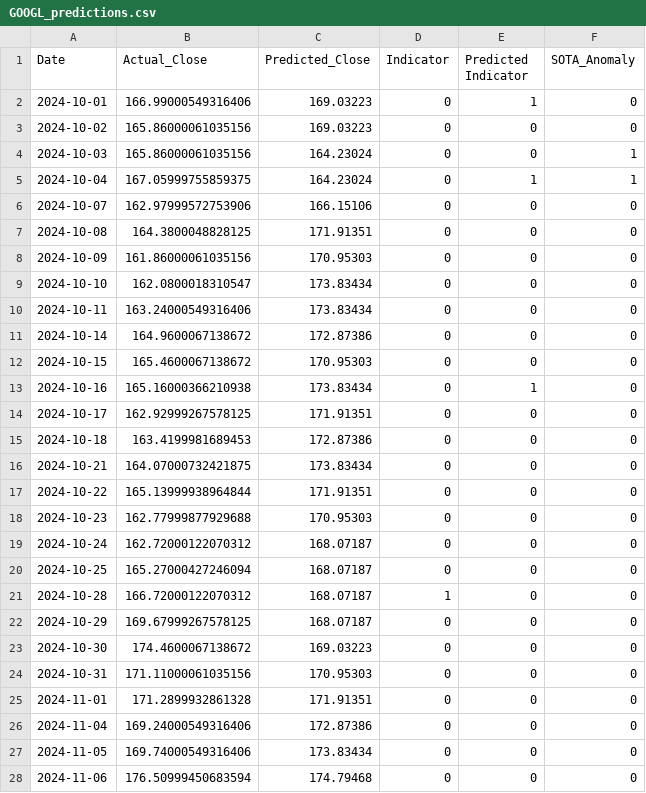
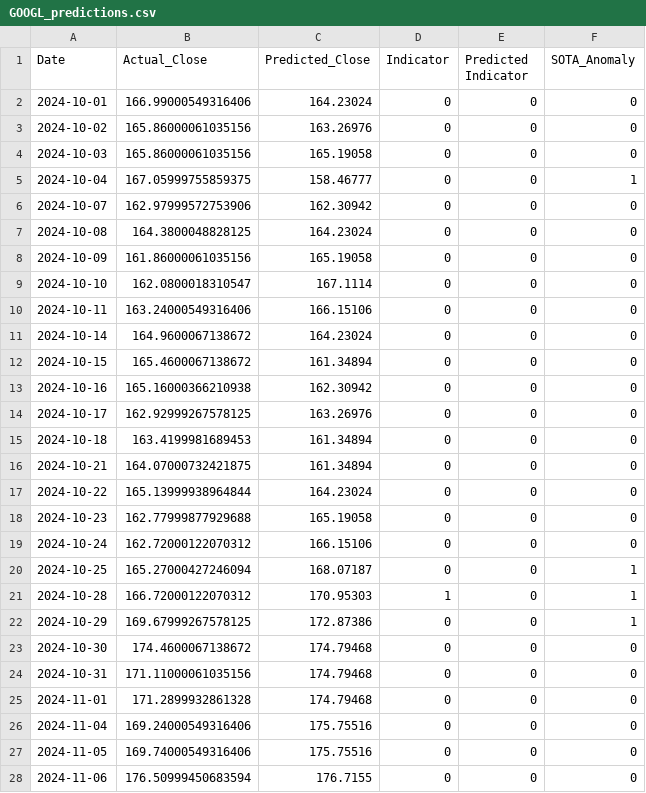
Before and after one commit to HillelCharbit/NLP-anomalydetector, a CSV file: stock_predictions/GOOGL_predictions.csv, drawn as a sheet; only a part is shown; the diff covers the shown part only.

```diff
--- a/stock_predictions/GOOGL_predictions.csv
+++ b/stock_predictions/GOOGL_predictions.csv
@@ -1,28 +1,28 @@
 Date,Actual_Close,Predicted_Close,Indicator,Predicted Indicator,SOTA_Anomaly
-2024-10-01,166.99000549316406,169.03223,0,1,0
-2024-10-02,165.86000061035156,169.03223,0,0,0
-2024-10-03,165.86000061035156,164.23024,0,0,1
-2024-10-04,167.05999755859375,164.23024,0,1,1
-2024-10-07,162.97999572753906,166.15106,0,0,0
-2024-10-08,164.3800048828125,171.91351,0,0,0
-2024-10-09,161.86000061035156,170.95303,0,0,0
-2024-10-10,162.0800018310547,173.83434,0,0,0
-2024-10-11,163.24000549316406,173.83434,0,0,0
-2024-10-14,164.9600067138672,172.87386,0,0,0
-2024-10-15,165.4600067138672,170.95303,0,0,0
-2024-10-16,165.16000366210938,173.83434,0,1,0
-2024-10-17,162.92999267578125,171.91351,0,0,0
-2024-10-18,163.4199981689453,172.87386,0,0,0
-2024-10-21,164.07000732421875,173.83434,0,0,0
-2024-10-22,165.13999938964844,171.91351,0,0,0
-2024-10-23,162.77999877929688,170.95303,0,0,0
-2024-10-24,162.72000122070312,168.07187,0,0,0
-2024-10-25,165.27000427246094,168.07187,0,0,0
-2024-10-28,166.72000122070312,168.07187,1,0,0
-2024-10-29,169.67999267578125,168.07187,0,0,0
-2024-10-30,174.4600067138672,169.03223,0,0,0
-2024-10-31,171.11000061035156,170.95303,0,0,0
-2024-11-01,171.2899932861328,171.91351,0,0,0
-2024-11-04,169.24000549316406,172.87386,0,0,0
-2024-11-05,169.74000549316406,173.83434,0,0,0
-2024-11-06,176.50999450683594,174.79468,0,0,0
+2024-10-01,166.99000549316406,164.23024,0,0,0
+2024-10-02,165.86000061035156,163.26976,0,0,0
+2024-10-03,165.86000061035156,165.19058,0,0,0
+2024-10-04,167.05999755859375,158.46777,0,0,1
+2024-10-07,162.97999572753906,162.30942,0,0,0
+2024-10-08,164.3800048828125,164.23024,0,0,0
+2024-10-09,161.86000061035156,165.19058,0,0,0
+2024-10-10,162.0800018310547,167.1114,0,0,0
+2024-10-11,163.24000549316406,166.15106,0,0,0
+2024-10-14,164.9600067138672,164.23024,0,0,0
+2024-10-15,165.4600067138672,161.34894,0,0,0
+2024-10-16,165.16000366210938,162.30942,0,0,0
+2024-10-17,162.92999267578125,163.26976,0,0,0
+2024-10-18,163.4199981689453,161.34894,0,0,0
+2024-10-21,164.07000732421875,161.34894,0,0,0
+2024-10-22,165.13999938964844,164.23024,0,0,0
+2024-10-23,162.77999877929688,165.19058,0,0,0
+2024-10-24,162.72000122070312,166.15106,0,0,0
+2024-10-25,165.27000427246094,168.07187,0,0,1
+2024-10-28,166.72000122070312,170.95303,1,0,1
+2024-10-29,169.67999267578125,172.87386,0,0,1
+2024-10-30,174.4600067138672,174.79468,0,0,0
+2024-10-31,171.11000061035156,174.79468,0,0,0
+2024-11-01,171.2899932861328,174.79468,0,0,0
+2024-11-04,169.24000549316406,175.75516,0,0,0
+2024-11-05,169.74000549316406,175.75516,0,0,0
+2024-11-06,176.50999450683594,176.7155,0,0,0
```
Also changed, not shown: 41 edited cells elsewhere in this file, stock_predictions/AAPL_predictions.csv, stock_predictions/AMZN_predictions.csv, 2 other files.
